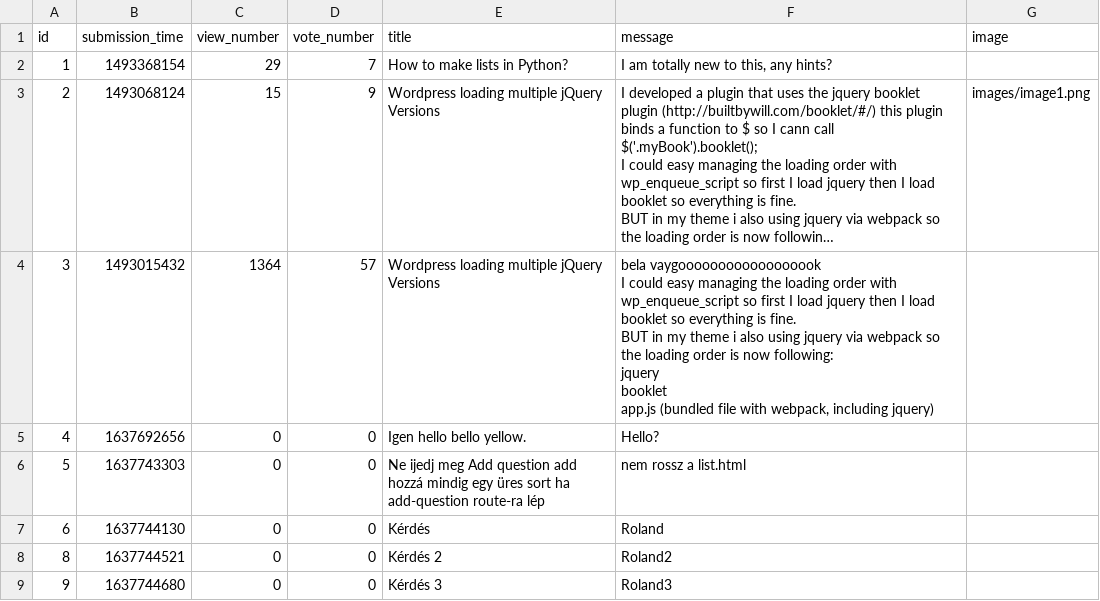
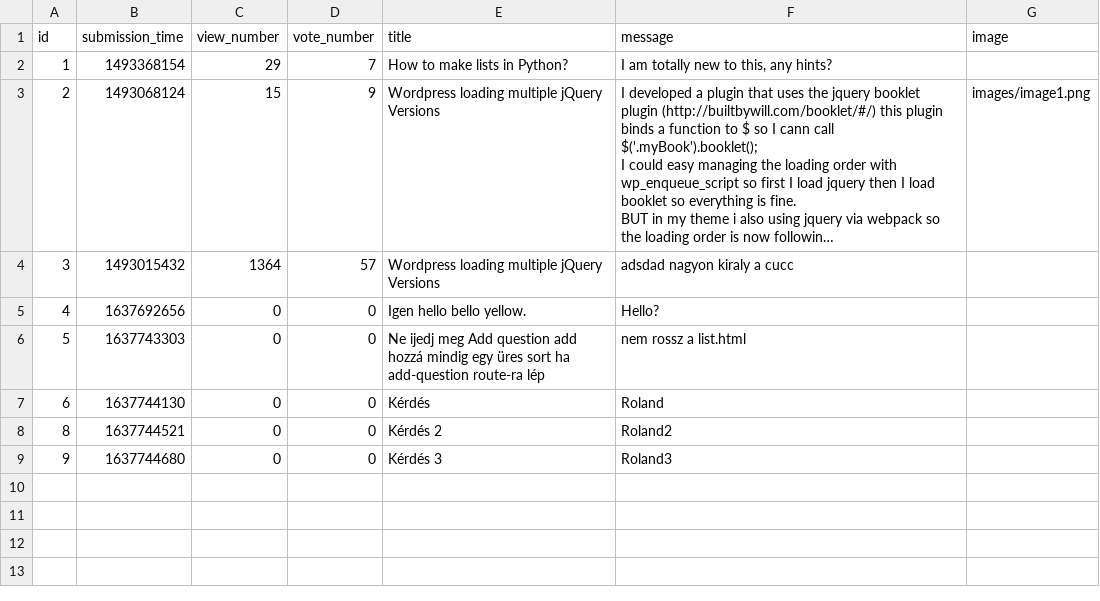
Before and after one commit to CodecoolGlobal/ask-mate-3-python-Sagi-Viktor, a CSV file: data/questions.csv, drawn as a sheet; long unchanged cells end in …; ↵ is a line break in a cell; the diff names each change by its address in the sheet, - before the commit and + after, or states it on an @@ line.

Commit message:
data manager edit question restored

```diff
--- a/data/questions.csv
+++ b/data/questions.csv
-F4 (message): bela vaygoooooooooooooooook ↵ I could easy managing the loading order with wp_enqueue_script so first I load jquery then I load booklet so everything is fine. ↵ BUT in my theme i also using jquery via webpack so the loading order is now following: ↵ jquery ↵ booklet ↵ app.js (bundled file with webpack, including jquery)
+F4 (message): adsdad nagyon kiraly a cucc
```
Also changed, not shown: 2 other files.
